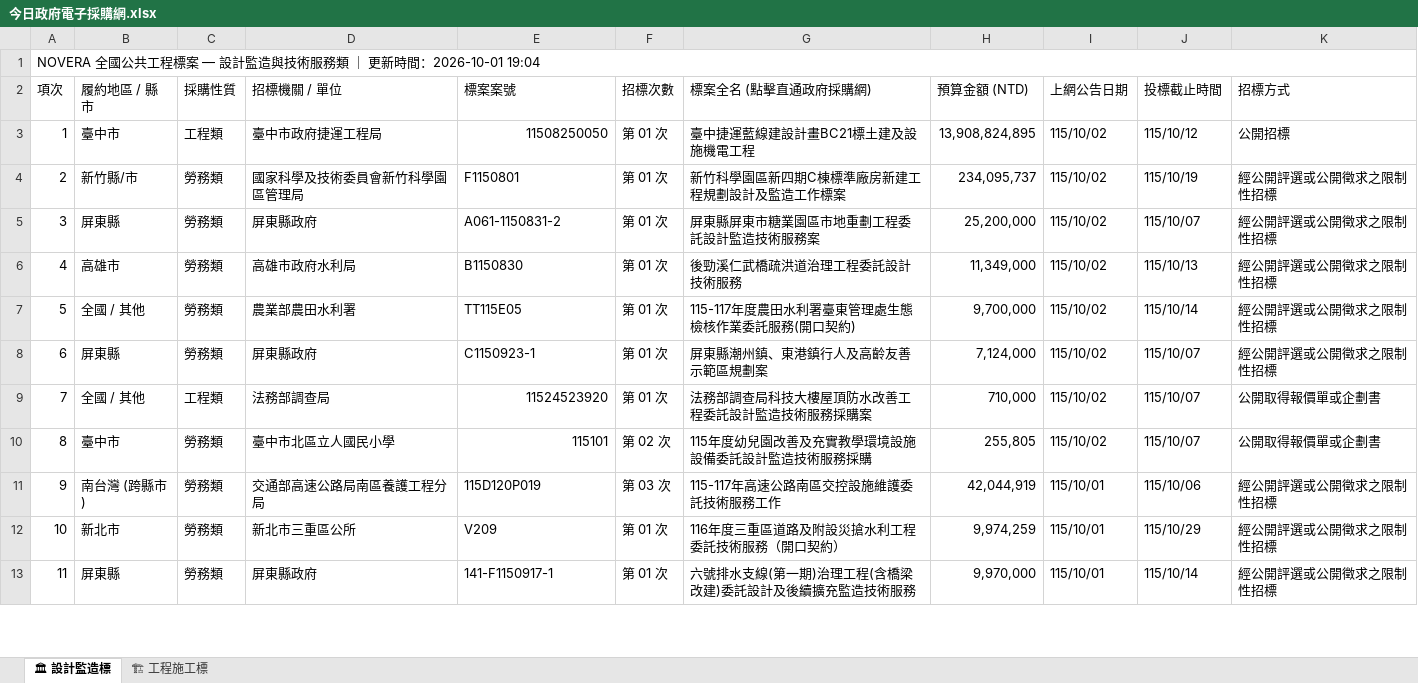
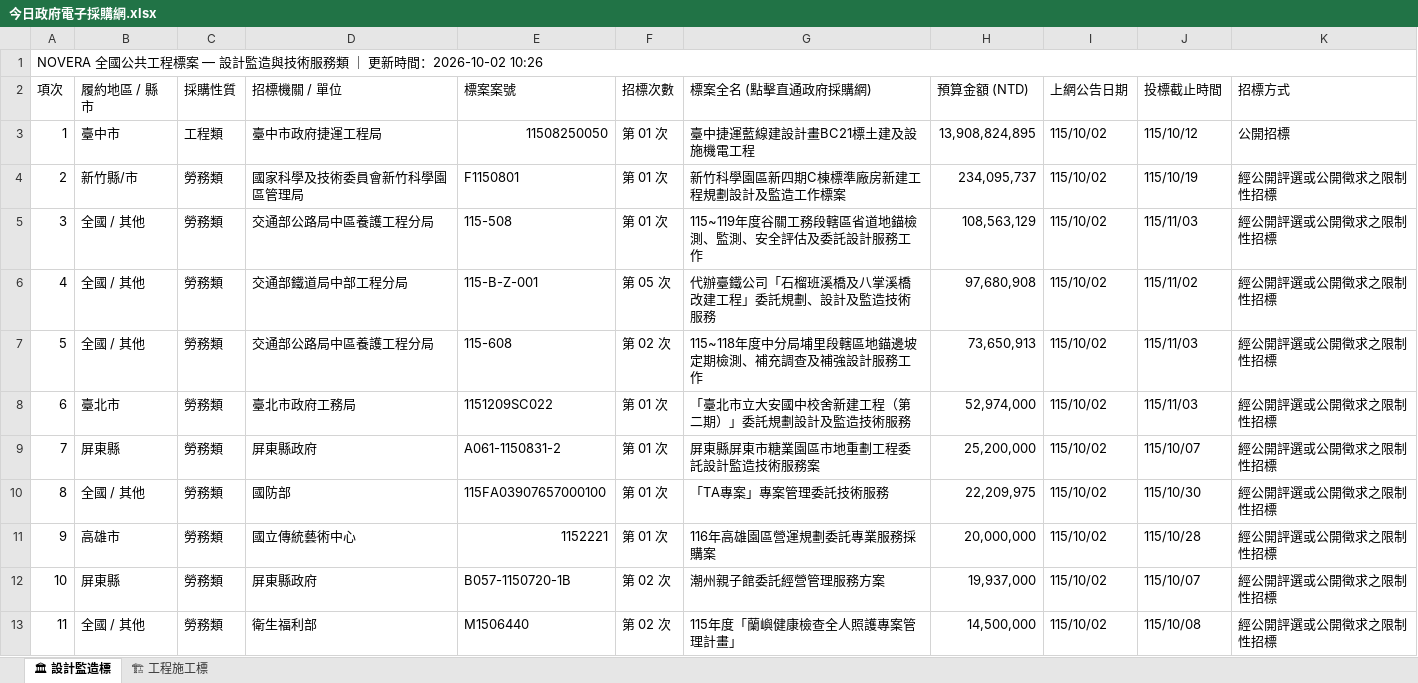
Before and after one commit to gardenai0222-a11y/gardenai0222-a11y.github.io, an Excel workbook: 今日政府電子採購網.xlsx, sheet 🏛 設計監造標, drawn as a sheet; only a part is shown; the shorter side is filled out with more unchanged rows; values as stored, in another font and other column widths than the file's, no cell formats; the diff covers the shown part only; the diff names each change by its address in the sheet, - before the commit and + after, or states it on an @@ line.

```diff
--- a/今日政府電子採購網.xlsx (sheet 🏛 設計監造標)
+++ b/今日政府電子採購網.xlsx (sheet 🏛 設計監造標)
@@ column A (項次) renumbered from row 1 down @@
+row 5: 3 | 全國 / 其他 | 勞務類 | 交通部公路局中區養護工程分局 | 115-508 | 第 01 次 | 115~119年度谷關工務段轄區省道地錨檢測、監測、安全評估及委託設計服務工作 | 108,563,129 | 115/10/02 | 115/11/03 | 經公開評選或公開徵求之限制性招標
+row 6: 4 | 全國 / 其他 | 勞務類 | 交通部鐵道局中部工程分局 | 115-B-Z-001 | 第 05 次 | 代辦臺鐵公司「石榴班溪橋及八掌溪橋改建工程」委託規劃、設計及監造技術服務 | 97,680,908 | 115/10/02 | 115/11/02 | 經公開評選或公開徵求之限制性招標
+row 7: 5 | 全國 / 其他 | 勞務類 | 交通部公路局中區養護工程分局 | 115-608 | 第 02 次 | 115~118年度中分局埔里段轄區地錨邊坡定期檢測、補充調查及補強設計服務工作 | 73,650,913 | 115/10/02 | 115/11/03 | 經公開評選或公開徵求之限制性招標
+row 8: 6 | 臺北市 | 勞務類 | 臺北市政府工務局 | 1151209SC022 | 第 01 次 | 「臺北市立大安國中校舍新建工程（第二期）」委託規劃設計及監造技術服務 | 52,974,000 | 115/10/02 | 115/11/03 | 經公開評選或公開徵求之限制性招標
+row 10: 8 | 全國 / 其他 | 勞務類 | 國防部 | 115FA03907657000100 | 第 01 次 | 「TA專案」專案管理委託技術服務 | 22,209,975 | 115/10/02 | 115/10/30 | 經公開評選或公開徵求之限制性招標
+row 11: 9 | 高雄市 | 勞務類 | 國立傳統藝術中心 | 1152221 | 第 01 次 | 116年高雄園區營運規劃委託專業服務採購案 | 20,000,000 | 115/10/02 | 115/10/28 | 經公開評選或公開徵求之限制性招標
+row 12: 10 | 屏東縣 | 勞務類 | 屏東縣政府 | B057-1150720-1B | 第 02 次 | 潮州親子館委託經營管理服務方案 | 19,937,000 | 115/10/02 | 115/10/07 | 經公開評選或公開徵求之限制性招標
+row 13: 11 | 全國 / 其他 | 勞務類 | 衛生福利部 | M1506440 | 第 02 次 | 115年度「蘭嶼健康檢查全人照護專案管理計畫」 | 14,500,000 | 115/10/02 | 115/10/08 | 經公開評選或公開徵求之限制性招標
```
Also changed, not shown: 69 added rows and 41 removed rows elsewhere in this sheet, sheet 🏗 工程施工標, cell formats, tenders_today.xlsx, 2 other files.
